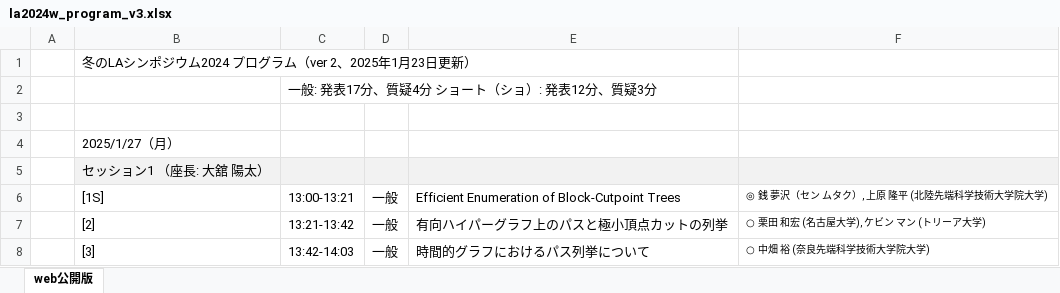
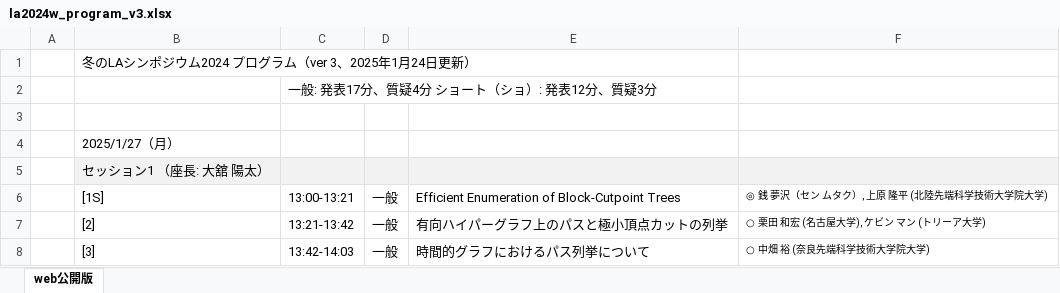
Before and after one commit to ytamura12/la-symposium_test.github.io, an Excel workbook: 2024/la2024w_program_v3.xlsx, sheet web公開版, drawn as a sheet; only a part is shown; values as stored, in another font and other column widths than the file's, no borders; the diff names each change by its address in the sheet, - before the commit and + after, or states it on an @@ line.

```diff
--- a/2024/la2024w_program_v3.xlsx (sheet web公開版)
+++ b/2024/la2024w_program_v3.xlsx (sheet web公開版)
-B1: 冬のLAシンポジウム2024 プログラム（ver 2、2025年1月23日更新）
+B1: 冬のLAシンポジウム2024 プログラム（ver 3、2025年1月24日更新）
```
Also changed, not shown: 1 other file.
